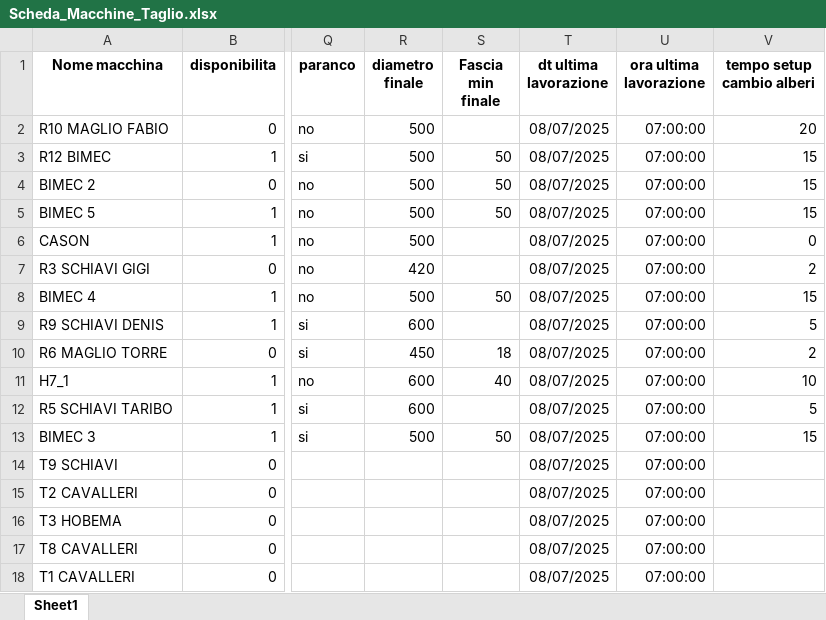
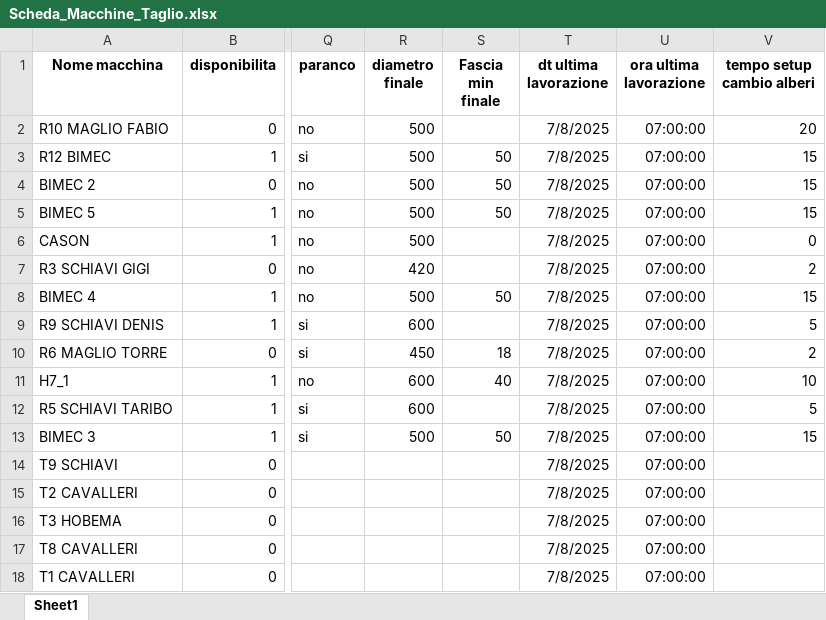
Before and after one commit to Baszonpedis/progettoIS, an Excel workbook: PS-VRP/Dati_input/Scheda_Macchine_Taglio.xlsx, sheet Sheet1, drawn as a sheet; only a part is shown, gaps mark what is left out; values as stored, in another font and other column widths than the file's, no borders; the diff names each change by its address in the sheet, - before the commit and + after, or states it on an @@ line.

```diff
--- a/PS-VRP/Dati_input/Scheda_Macchine_Taglio.xlsx (sheet Sheet1)
+++ b/PS-VRP/Dati_input/Scheda_Macchine_Taglio.xlsx (sheet Sheet1)
-T2:T18 (dt ultima lavorazione): 08/07/2025
+T2:T18 (dt ultima lavorazione): 7/8/2025
```
Also changed, not shown: PS-VRP/Dati_input/Commesse_da_tagliare.xlsx, PS-VRP/Dati_input/vettori.xlsx, 10 other files.
